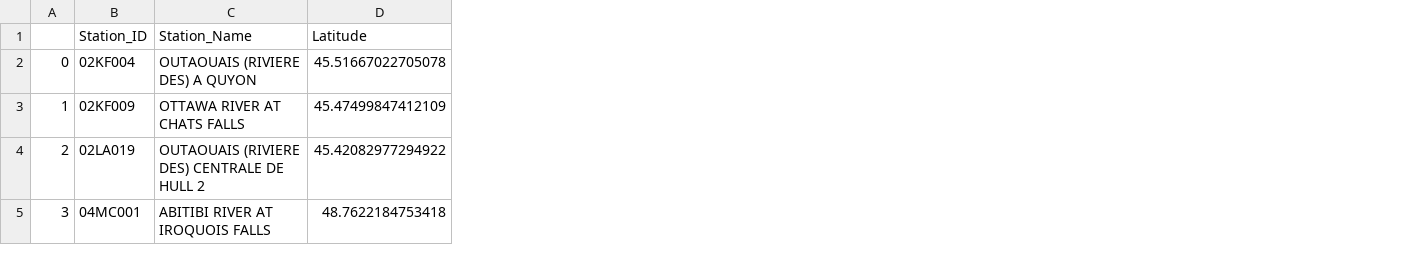
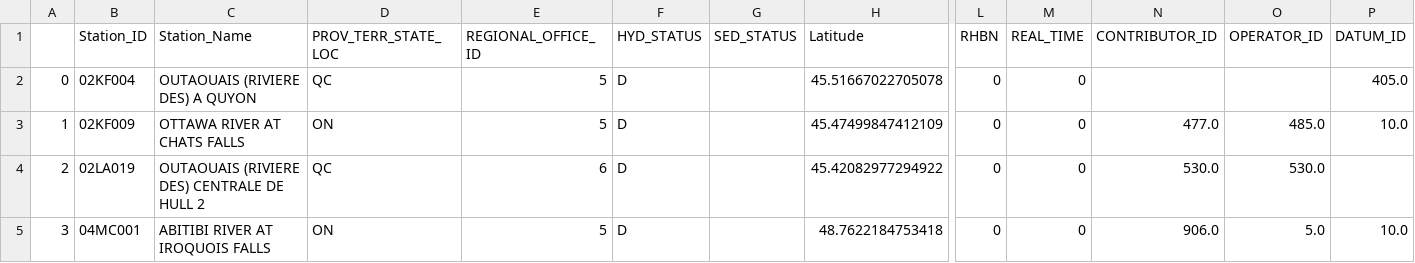
Before and after one commit to twilight-goose/Mapping-Stations, a CSV file: data/Hydat/test_1.csv, drawn as a sheet; only a part is shown, gaps mark what is left out; the diff names each change by its address in the sheet, - before the commit and + after, or states it on an @@ line.

```diff
--- a/data/Hydat/test_1.csv
+++ b/data/Hydat/test_1.csv
+column D (PROV_TERR_STATE_LOC), rows 2-5: QC | ON | QC | ON
+column E (REGIONAL_OFFICE_ID), rows 2-5: 5 | 5 | 6 | 5
+column F (HYD_STATUS), rows 2-5: all D
+column G (SED_STATUS), empty
+column L (RHBN), rows 2-5: all 0
+column M (REAL_TIME), rows 2-5: all 0
+column N (CONTRIBUTOR_ID), rows 3-5: 477.0 | 530.0 | 906.0
+column O (OPERATOR_ID), rows 3-5: 485.0 | 530.0 | 5.0
+column P (DATUM_ID), rows 2-5: 405.0 | 10.0 |  | 10.0
```
Also changed, not shown: data/Hydat/test_3.csv, data/Hydat/test_4.csv, 21 other files.
